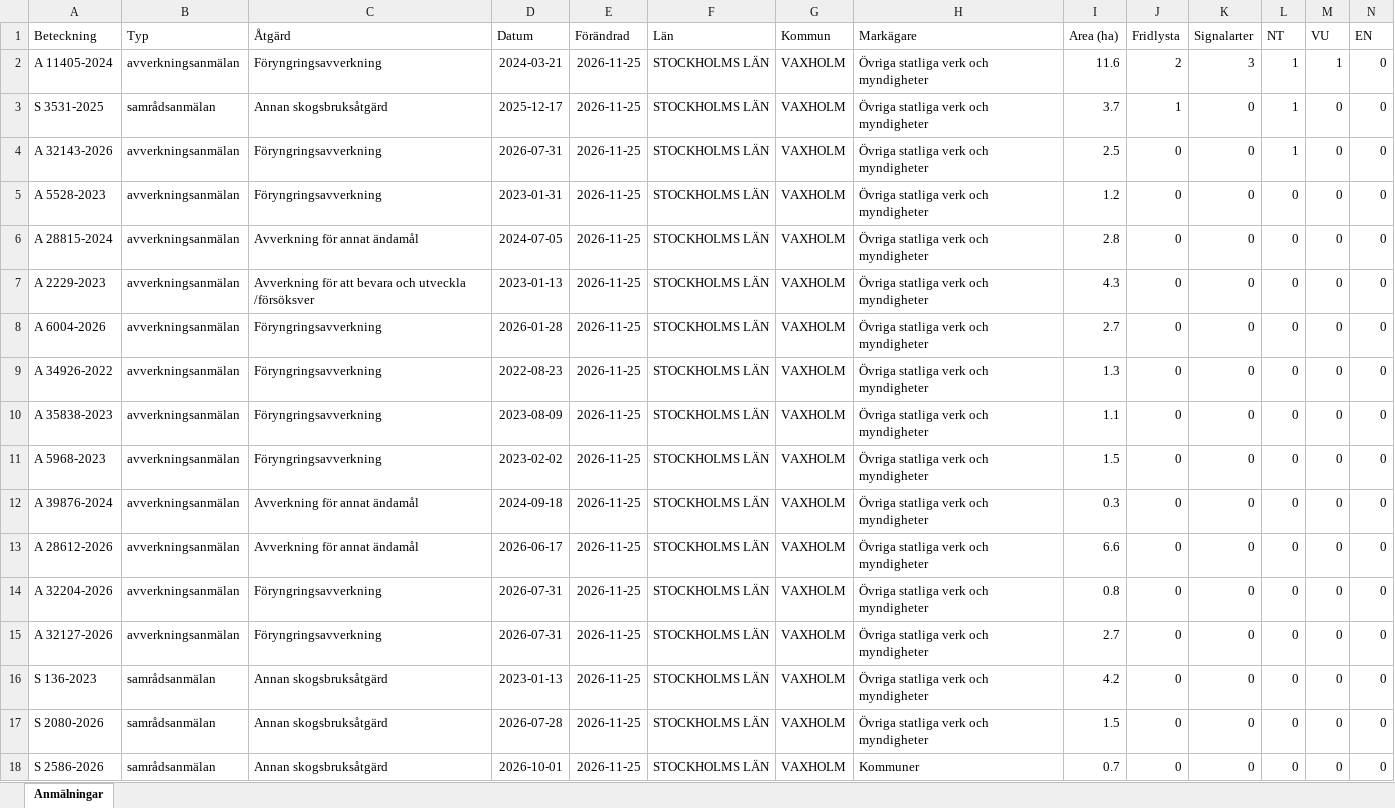
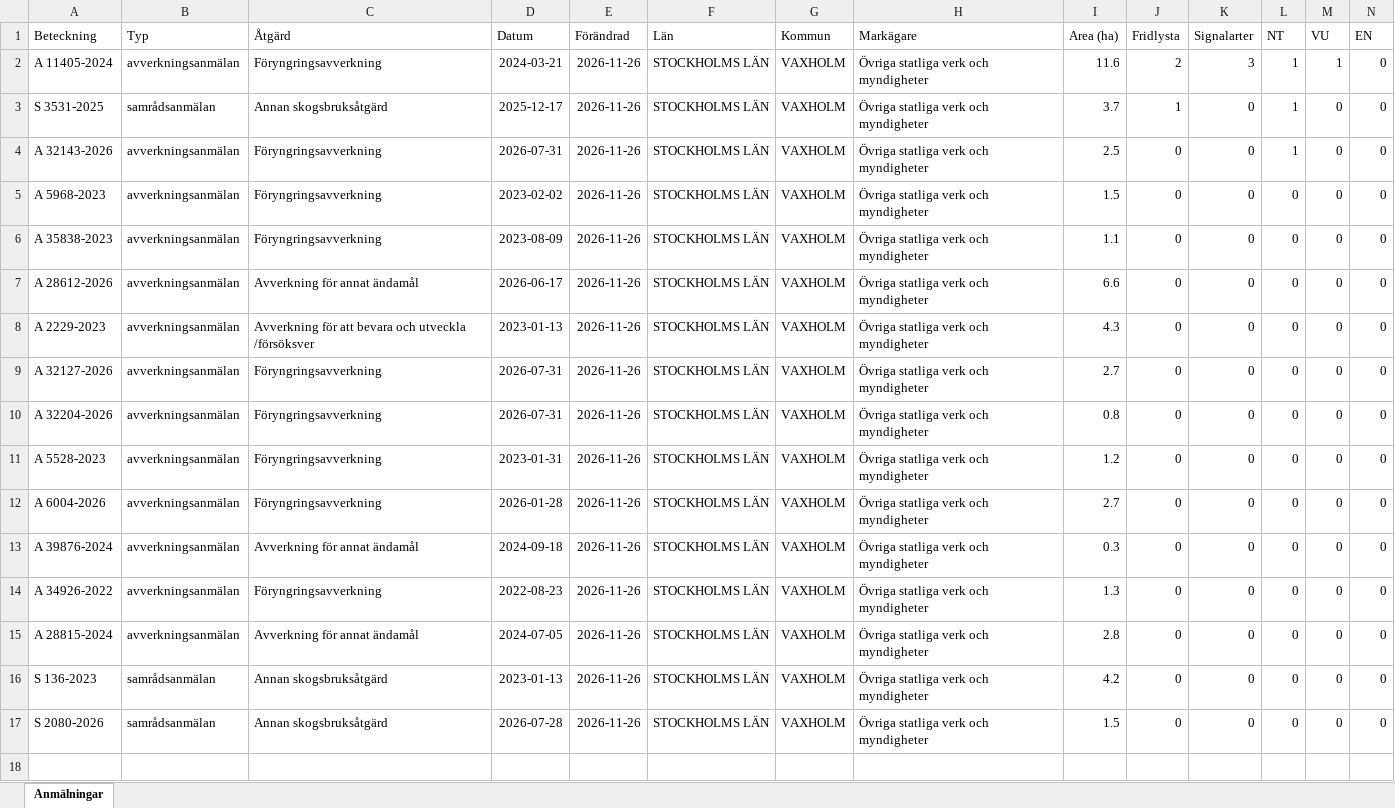
Before and after one commit to klasma/Logging_0187, an Excel workbook: Översikt VAXHOLM.xlsx, sheet Anmälningar, drawn as a sheet; only a part is shown; values as stored, in another font and other column widths than the file's, no borders; removed rows and columns are numbered as before the commit, all else as after; rows hold the shown columns only; the diff names each change by its address in the sheet, - before the commit and + after, or states it on an @@ line.

```diff
--- a/Översikt VAXHOLM.xlsx (sheet Anmälningar)
+++ b/Översikt VAXHOLM.xlsx (sheet Anmälningar)
-E2:E5 (Förändrad): 2026-11-25
+E2:E5 (Förändrad): 2026-11-26
-A5 (Beteckning): A 5528-2023
+A5 (Beteckning): A 5968-2023
-D5 (Datum): 2023-01-31
+D5 (Datum): 2023-02-02
-I5 (Area (ha)): 1.2
+I5 (Area (ha)): 1.5
+row 6: A 35838-2023 | avverkningsanmälan | Föryngringsavverkning | 2023-08-09 | 2026-11-26 | STOCKHOLMS LÄN | VAXHOLM | Övriga statliga verk och myndigheter | 1.1 | 0 | 0 | 0 | 0 | 0
-A7 (Beteckning): A 28815-2024
+A7 (Beteckning): A 28612-2026
-D7 (Datum): 2024-07-05
+D7 (Datum): 2026-06-17
-E7:E13 (Förändrad): 2026-11-25
+E7:E13 (Förändrad): 2026-11-26
-I7 (Area (ha)): 2.8
+I7 (Area (ha)): 6.6
-A9 (Beteckning): A 6004-2026
+A9 (Beteckning): A 32127-2026
-D9 (Datum): 2026-01-28
+D9 (Datum): 2026-07-31
-A10 (Beteckning): A 34926-2022
+A10 (Beteckning): A 32204-2026
-D10 (Datum): 2022-08-23
+D10 (Datum): 2026-07-31
-I10 (Area (ha)): 1.3
+I10 (Area (ha)): 0.8
-A11 (Beteckning): A 35838-2023
+A11 (Beteckning): A 5528-2023
-D11 (Datum): 2023-08-09
+D11 (Datum): 2023-01-31
-I11 (Area (ha)): 1.1
+I11 (Area (ha)): 1.2
-A12 (Beteckning): A 5968-2023
+A12 (Beteckning): A 6004-2026
-D12 (Datum): 2023-02-02
+D12 (Datum): 2026-01-28
-I12 (Area (ha)): 1.5
+I12 (Area (ha)): 2.7
-row 13: A 28612-2026 | avverkningsanmälan | Avverkning för annat ändamål | 2026-06-17 | 2026-11-25 | STOCKHOLMS LÄN | VAXHOLM | Övriga statliga verk och myndigheter | 6.6 | 0 | 0 | 0 | 0 | 0
-A14 (Beteckning): A 32204-2026
+A14 (Beteckning): A 34926-2022
-D14 (Datum): 2026-07-31
+D14 (Datum): 2022-08-23
-E14:E17 (Förändrad): 2026-11-25
+E14:E17 (Förändrad): 2026-11-26
-I14 (Area (ha)): 0.8
+I14 (Area (ha)): 1.3
-A15 (Beteckning): A 32127-2026
+A15 (Beteckning): A 28815-2024
-C15 (Åtgärd): Föryngringsavverkning
+C15 (Åtgärd): Avverkning för annat ändamål
-D15 (Datum): 2026-07-31
+D15 (Datum): 2024-07-05
-I15 (Area (ha)): 2.7
+I15 (Area (ha)): 2.8
-row 18: S 2586-2026 | samrådsanmälan | Annan skogsbruksåtgärd | 2026-10-01 | 2026-11-25 | STOCKHOLMS LÄN | VAXHOLM | Kommuner | 0.7 | 0 | 0 | 0 | 0 | 0
```
Also changed, not shown: artfynd/A 11405-2024 artfynd.xlsx, artfynd/A 32143-2026 artfynd.xlsx, 15 other files.
